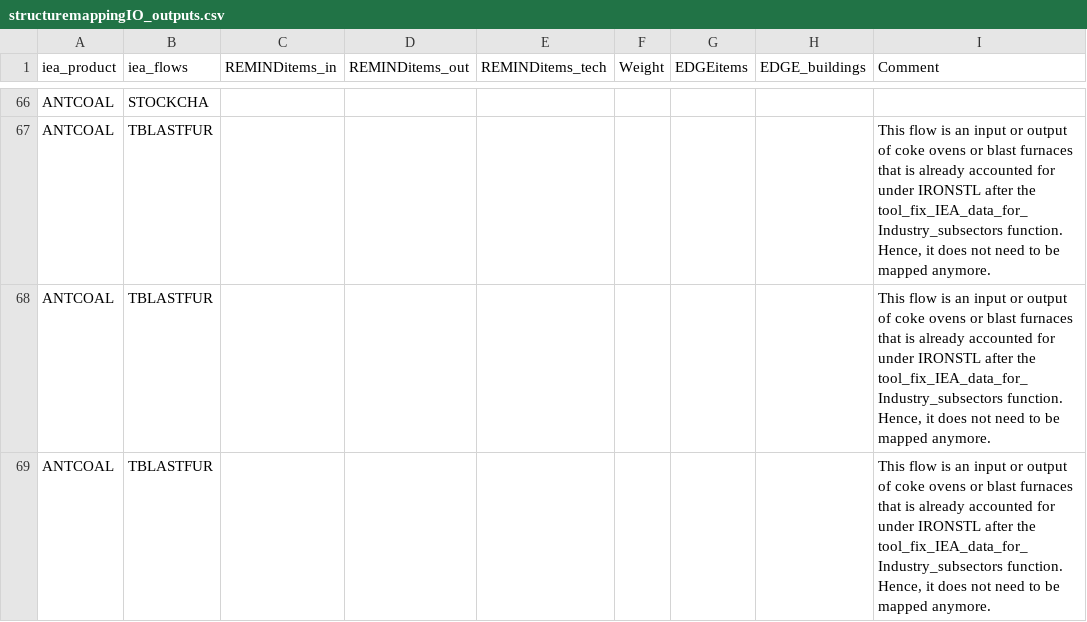
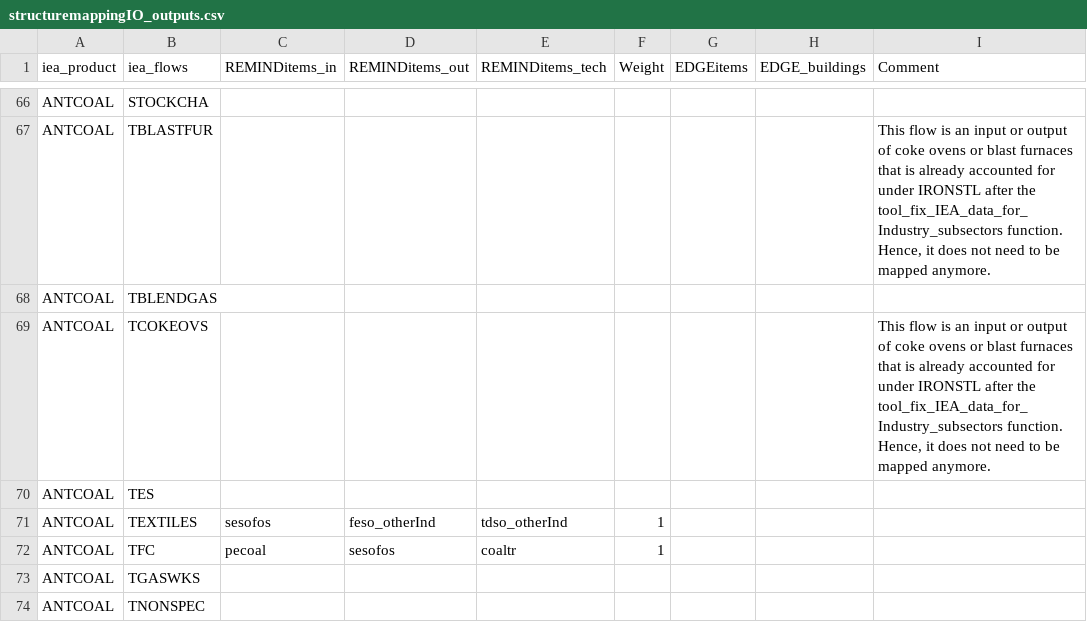
Before and after one commit to pik-piam/mrcommons, a CSV file: inst/extdata/sectoral/structuremappingIO_outputs.csv, drawn as a sheet; only a part is shown, gaps mark what is left out; the shorter side is filled out with more unchanged rows; the diff covers the shown part only.

Commit message:
remove duplicate entries (empty mappings listed several times)

```diff
--- a/inst/extdata/sectoral/structuremappingIO_outputs.csv
+++ b/inst/extdata/sectoral/structuremappingIO_outputs.csv
@@ -67,3 +67 @@ ANTCOAL;STOCKCHA;;;;;;;
 ANTCOAL;TBLASTFUR;;;;;;;This flow is an input or output of coke ovens or blast furnaces that is already accounted for under IRONSTL after the tool_fix_IEA_data_for_Industry_subsectors function. Hence, it does not need to be mapped anymore.
-ANTCOAL;TBLASTFUR;;;;;;;This flow is an input or output of coke ovens or blast furnaces that is already accounted for under IRONSTL after the tool_fix_IEA_data_for_Industry_subsectors function. Hence, it does not need to be mapped anymore.
-ANTCOAL;TBLASTFUR;;;;;;;This flow is an input or output of coke ovens or blast furnaces that is already accounted for under IRONSTL after the tool_fix_IEA_data_for_Industry_subsectors function. Hence, it does not need to be mapped anymore.
```
Also changed, not shown: 23 removed rows and 1 edited cell elsewhere in this file.
